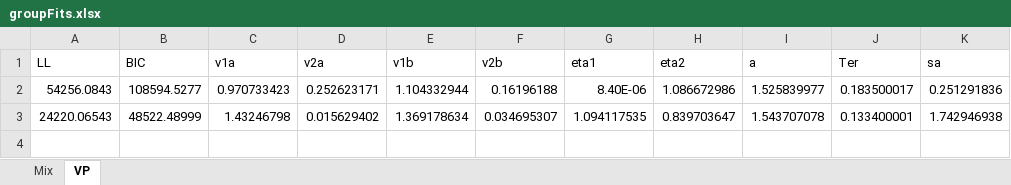
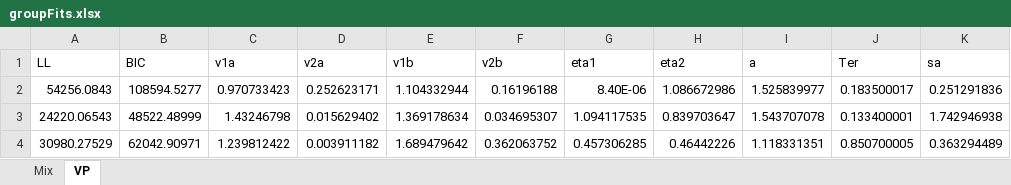
Before and after one commit to jaszhou1/sourcemem, an Excel workbook: models/code/criterionVar/Criterionx/groupFits.xlsx, sheet VP, drawn as a sheet; values as stored, in another font and other column widths than the file's, no borders; the diff names each change by its address in the sheet, - before the commit and + after, or states it on an @@ line.

```diff
--- a/models/code/criterionVar/Criterionx/groupFits.xlsx (sheet VP)
+++ b/models/code/criterionVar/Criterionx/groupFits.xlsx (sheet VP)
+row 4: 30980.27529 | 62042.90971 | 1.239812422 | 0.003911182 | 1.689479642 | 0.362063752 | 0.457306285 | 0.46442226 | 1.118331351 | 0.850700005 | 0.363294489
```
Also changed, not shown: sheet Mix, 6 other files.
